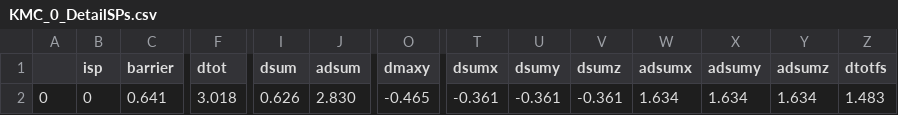
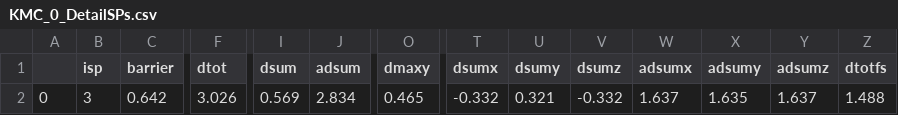
Before and after one commit to TaoLiang120/SEAKMC_py, a CSV file: Fe_vacancy/SPOut/KMC_0_DetailSPs.csv, drawn as a sheet; only a part is shown, gaps mark what is left out; the diff covers the shown part only; the diff names each change by its address in the sheet, - before the commit and + after, or states it on an @@ line.

```diff
--- a/Fe_vacancy/SPOut/KMC_0_DetailSPs.csv
+++ b/Fe_vacancy/SPOut/KMC_0_DetailSPs.csv
-B2 (isp): 0
+B2 (isp): 3
-C2 (barrier): 0.641
+C2 (barrier): 0.642
-F2 (dtot): 3.018
+F2 (dtot): 3.026
-I2 (dsum): 0.626
+I2 (dsum): 0.569
-J2 (adsum): 2.830
+J2 (adsum): 2.834
-O2 (dmaxy): -0.465
+O2 (dmaxy): 0.465
-T2 (dsumx): -0.361
+T2 (dsumx): -0.332
-U2 (dsumy): -0.361
+U2 (dsumy): 0.321
-V2 (dsumz): -0.361
+V2 (dsumz): -0.332
-W2 (adsumx): 1.634
+W2 (adsumx): 1.637
-X2 (adsumy): 1.634
+X2 (adsumy): 1.635
-Y2 (adsumz): 1.634
+Y2 (adsumz): 1.637
-Z2 (dtotfs): 1.483
+Z2 (dtotfs): 1.488
```
Also changed, not shown: 18 edited cells elsewhere in this file, Fe_vacancy/SPOut/KMC_0_Deleted_SPs.csv, Fe_vacancy/SPOut/KMC_0_Prob.csv, 23 other files.
